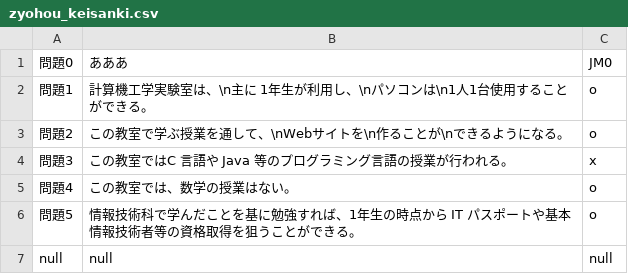
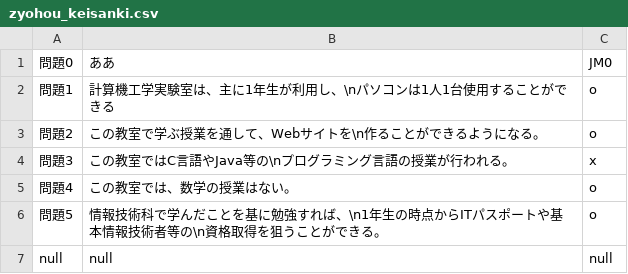
Before and after one commit to hasuto/sotuken, a CSV file: vrpage/marubatu_game/assets/zyohou_keisanki.csv, drawn as a sheet.

```diff
--- a/vrpage/marubatu_game/assets/zyohou_keisanki.csv
+++ b/vrpage/marubatu_game/assets/zyohou_keisanki.csv
@@ -1,7 +1,7 @@
-問題0,あああ,JM0
-問題1,計算機工学実験室は、\n主に 1年生が利用し、\nパソコンは\n1人1台使用することができる。,o
-問題2,この教室で学ぶ授業を通して、\nWebサイトを\n作ることが\nできるようになる。,o
-問題3,この教室ではC 言語や Java 等のプログラミング言語の授業が行われる。,x
+問題0,ああ,JM0
+問題1,計算機工学実験室は、主に1年生が利用し、\nパソコンは1人1台使用することができる,o
+問題2,この教室で学ぶ授業を通して、Webサイトを\n作ることができるようになる。,o
+問題3,この教室ではC言語やJava等の\nプログラミング言語の授業が行われる。,x
 問題4,この教室では、数学の授業はない。,o
-問題5,情報技術科で学んだことを基に勉強すれば、1年生の時点から IT パスポートや基本情報技術者等の資格取得を狙うことができる。,o
+問題5,情報技術科で学んだことを基に勉強すれば、\n1年生の時点からITパスポートや基本情報技術者等の\n資格取得を狙うことができる。,o
 null,null,null
```
Also changed, not shown: 13 other files.
